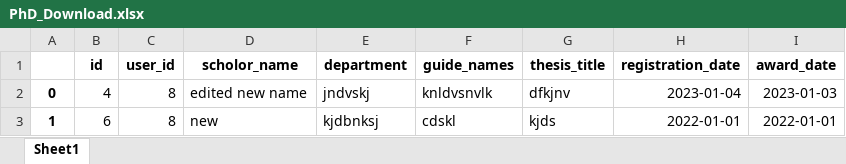
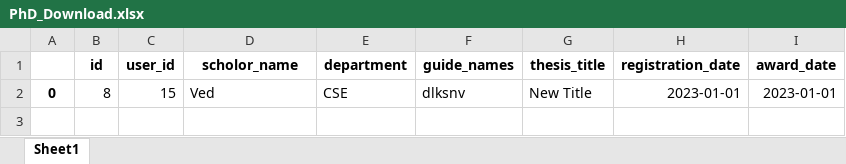
Before and after one commit to adityapal0807/NAAC-Website, an Excel workbook: website/csv_files/PhD_Download.xlsx, sheet Sheet1, drawn as a sheet; values as stored, in another font and other column widths than the file's, no borders; removed rows and columns are numbered as before the commit, all else as after; the diff names each change by its address in the sheet, - before the commit and + after, or states it on an @@ line.

```diff
--- a/website/csv_files/PhD_Download.xlsx (sheet Sheet1)
+++ b/website/csv_files/PhD_Download.xlsx (sheet Sheet1)
-row 2: 0 | 4 | 8 | edited new name | jndvskj | knldvsnvlk | dfkjnv | 2023-01-04 | 2023-01-03
-row 3: 1 | 6 | 8 | new | kjdbnksj | cdskl | kjds | 2022-01-01 | 2022-01-01
+row 2: 0 | 8 | 15 | Ved | CSE | dlksnv | New Title | 2023-01-01 | 2023-01-01
```
Also changed, not shown: website/csv_files/Filter_Patent_Download.xlsx, website/csv_files/Patent_Download.xlsx, 2 other files.
